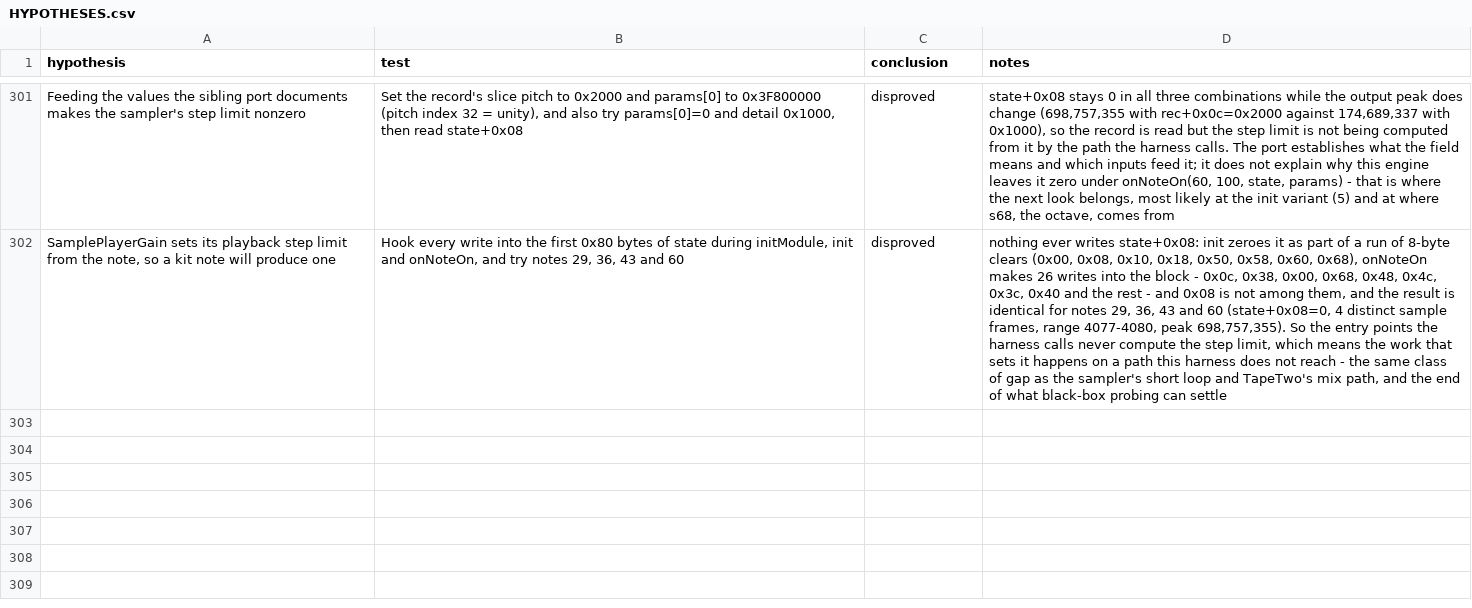
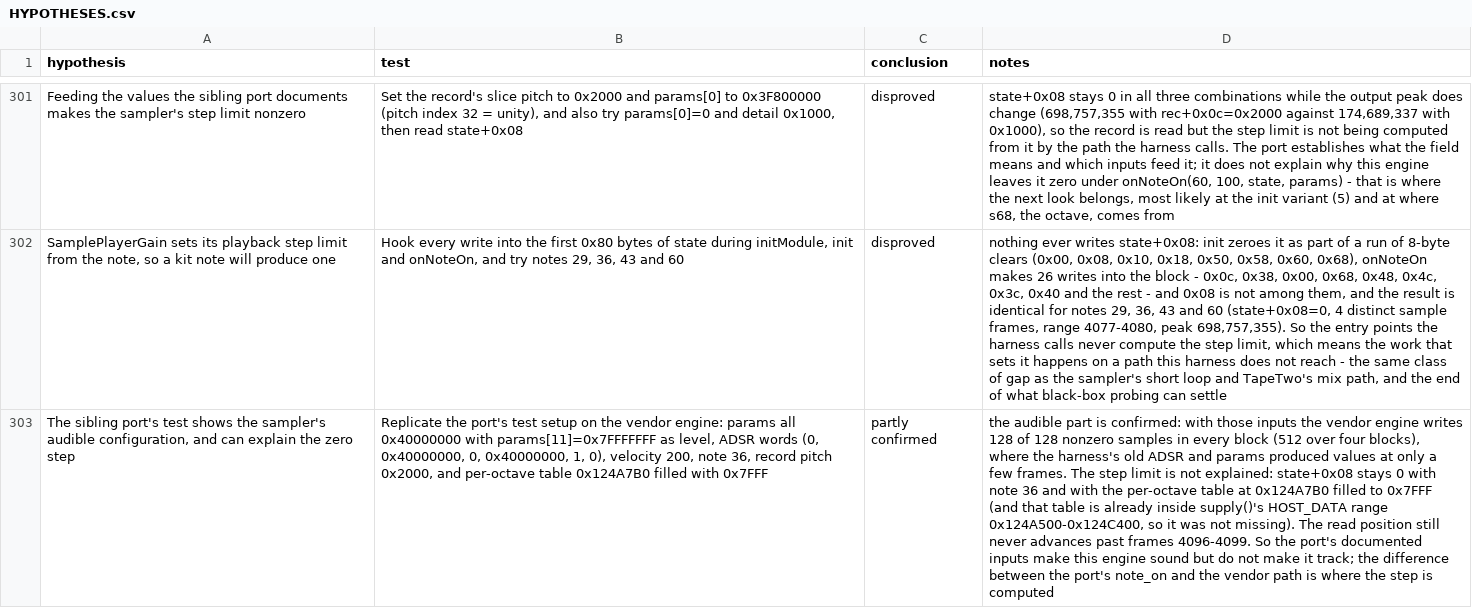
Before and after one commit to ioma8/opz-firmware-notes, a CSV file: HYPOTHESES.csv, drawn as a sheet; only a part is shown, gaps mark what is left out; the diff names each change by its address in the sheet, - before the commit and + after, or states it on an @@ line.

Commit message:
The port's documented inputs make the sampler sound but not track

```diff
--- a/HYPOTHESES.csv
+++ b/HYPOTHESES.csv
+row 303: The sibling port's test shows the sampler's audible configuration, and can explain the zero step | Replicate the port's test setup on the vendor engine: params all 0x40000000 with params[11]=0x7FFFFFFF as level, ADSR words (0, 0x40000000, 0, 0x40000000, 1, 0), velocity 200, note 36, record pitch 0x2000, and per-octave table 0x124A7B0 filled with 0x7FFF | partly confirmed | the audible part is confirmed: with those inputs the vendor engine writes 128 of 128 nonzero samples in every block (512 over four blocks), where the harness's old ADSR and params produced values at only a few frames. The step limit is not explained: state+0x08 stays 0 with note 36 and with the per-octave table at 0x124A7B0 filled to 0x7FFF (and that table is already inside supply()'s HOST_DATA range 0x124A500-0x124C400, so it was not missing). The read position still never advances past frames 4096-4099. So the port's documented inputs make this engine sound but do not make it track; the difference between the port's note_on and the vendor path is where the step is computed
```
Also changed, not shown: 1 other file.
